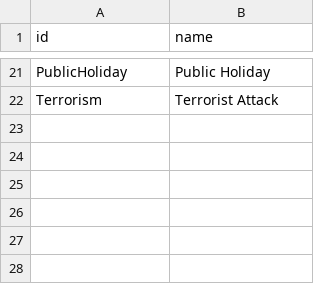
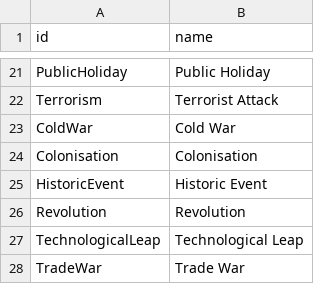
Before and after one commit to EDCD/FDevIDs, a CSV file: factionstate.csv, drawn as a sheet; only a part is shown, gaps mark what is left out; the diff names each change by its address in the sheet, - before the commit and + after, or states it on an @@ line.

Commit message:
additional new factionstates per Rhevian but not in use (yet)

```diff
--- a/factionstate.csv
+++ b/factionstate.csv
+row 23: ColdWar | Cold War
+row 24: Colonisation | Colonisation
+row 25: HistoricEvent | Historic Event
+row 26: Revolution | Revolution
+row 27: TechnologicalLeap | Technological Leap
+row 28: TradeWar | Trade War
```
